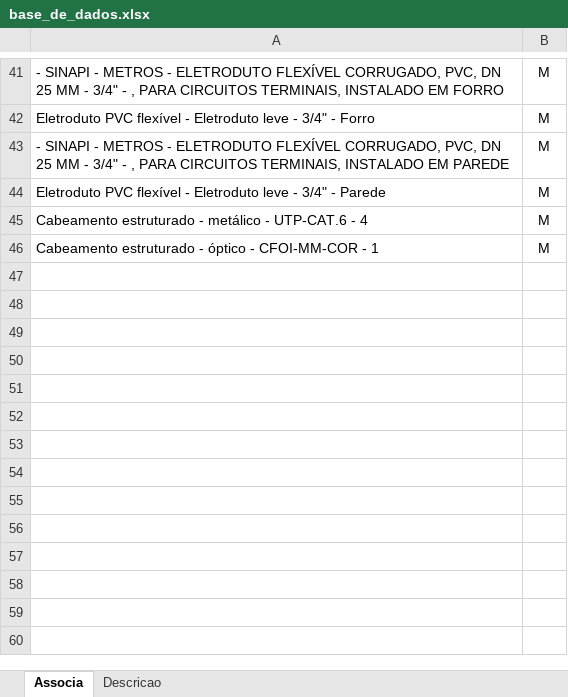
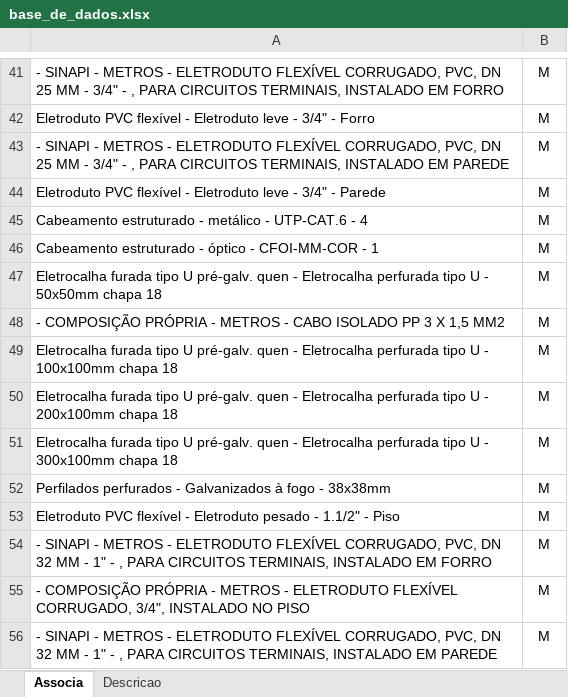
Before and after one commit to rodioegiufao/farmacia_janio, an Excel workbook: 3D/base_de_dados.xlsx, sheet Associa, drawn as a sheet; only a part is shown, gaps mark what is left out; values as stored, in another font and other column widths than the file's, no borders; the diff names each change by its address in the sheet, - before the commit and + after, or states it on an @@ line.

```diff
--- a/3D/base_de_dados.xlsx (sheet Associa)
+++ b/3D/base_de_dados.xlsx (sheet Associa)
+row 47: Eletrocalha furada tipo U pré-galv. quen - Eletrocalha perfurada tipo U - 50x50mm chapa 18 | M
+row 48: - COMPOSIÇÃO PRÓPRIA - METROS - CABO ISOLADO PP 3 X 1,5 MM2 | M
+row 49: Eletrocalha furada tipo U pré-galv. quen - Eletrocalha perfurada tipo U - 100x100mm chapa 18 | M
+row 50: Eletrocalha furada tipo U pré-galv. quen - Eletrocalha perfurada tipo U - 200x100mm chapa 18 | M
+row 51: Eletrocalha furada tipo U pré-galv. quen - Eletrocalha perfurada tipo U - 300x100mm chapa 18 | M
+row 52: Perfilados perfurados - Galvanizados à fogo - 38x38mm | M
+row 53: Eletroduto PVC flexível - Eletroduto pesado - 1.1/2" - Piso | M
+row 54: - SINAPI - METROS - ELETRODUTO FLEXÍVEL CORRUGADO, PVC, DN 32 MM - 1" - , PARA CIRCUITOS TERMINAIS, INSTALADO EM FORRO | M
+row 55: - COMPOSIÇÃO PRÓPRIA - METROS - ELETRODUTO FLEXÍVEL CORRUGADO, 3/4", INSTALADO NO PISO | M
+row 56: - SINAPI - METROS - ELETRODUTO FLEXÍVEL CORRUGADO, PVC, DN 32 MM - 1" - , PARA CIRCUITOS TERMINAIS, INSTALADO EM PAREDE | M
```
Also changed, not shown: sheet Descricao.
